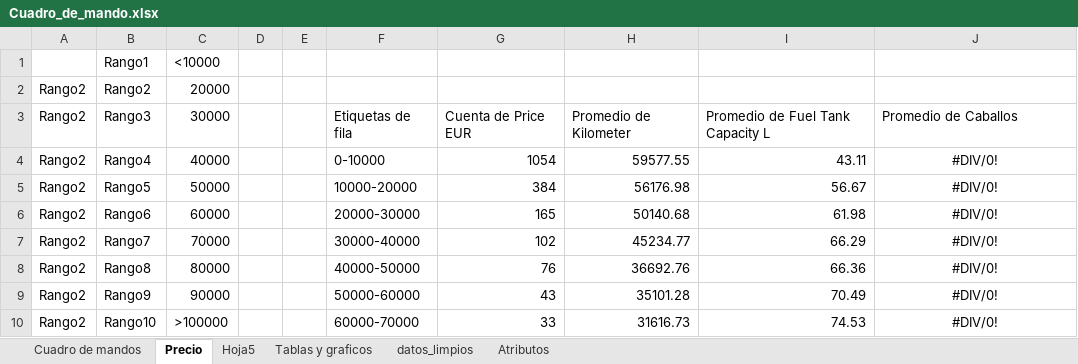
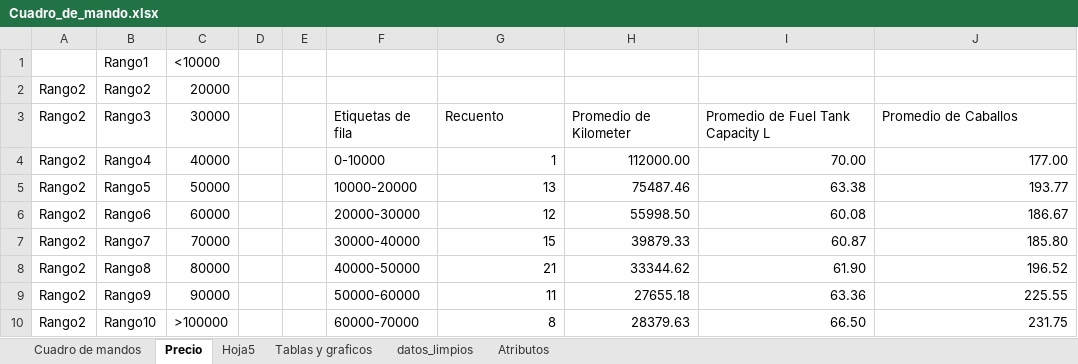
Before and after one commit to Belen-gomez/Excel, an Excel workbook: Cuadro_de_mando.xlsx, sheet Precio, drawn as a sheet; only a part is shown; values as stored, in another font and other column widths than the file's, no borders; charts and pictures and conditional formats not drawn; the diff covers the shown part only; the diff names each change by its address in the sheet, - before the commit and + after, or states it on an @@ line.

```diff
--- a/Cuadro_de_mando.xlsx (sheet Precio)
+++ b/Cuadro_de_mando.xlsx (sheet Precio)
-G3: Cuenta de Price EUR
+G3: Recuento
-G4: 1054
+G4: 1
-H4: 59577.55
+H4: 112000.00
-I4: 43.11
+I4: 70.00
-J4: #DIV/0!
+J4: 177.00
-J4:J10 alignment: center
+J4:J10 alignment: right
-G5: 384
+G5: 13
-H5: 56176.98
+H5: 75487.46
-I5: 56.67
+I5: 63.38
-J5: #DIV/0!
+J5: 193.77
-G6: 165
+G6: 12
-H6: 50140.68
+H6: 55998.50
-I6: 61.98
+I6: 60.08
-J6: #DIV/0!
+J6: 186.67
-G7: 102
+G7: 15
-H7: 45234.77
+H7: 39879.33
-I7: 66.29
+I7: 60.87
-J7: #DIV/0!
+J7: 185.80
-G8: 76
+G8: 21
-H8: 36692.76
+H8: 33344.62
-I8: 66.36
+I8: 61.90
-J8: #DIV/0!
+J8: 196.52
-G9: 43
+G9: 11
-H9: 35101.28
+H9: 27655.18
-I9: 70.49
+I9: 63.36
-J9: #DIV/0!
+J9: 225.55
-G10: 33
+G10: 8
-H10: 31616.73
+H10: 28379.63
-I10: 74.53
+I10: 66.50
-J10: #DIV/0!
+J10: 231.75
```
Also changed, not shown: other rows of this sheet, sheet datos_limpios, sheet Hoja5, sheet Cuadro de mandos, formulas that keep their value, charts or pictures.
